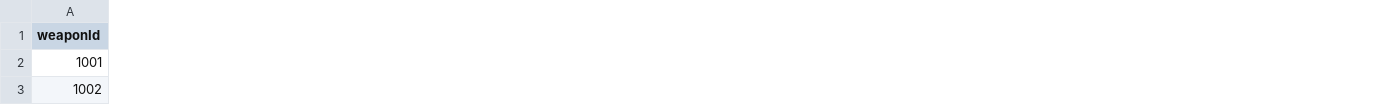
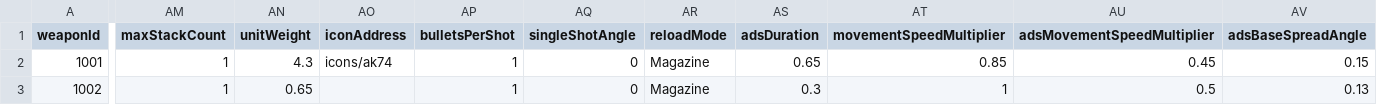
Before and after one commit to kimminsu65772/3DExtractionShooter, a CSV file: Assets/GameData/Weapons/weapons.csv, drawn as a sheet; only a part is shown, gaps mark what is left out; the diff covers the shown part only; the diff names each change by its address in the sheet, - before the commit and + after, or states it on an @@ line.

```diff
--- a/Assets/GameData/Weapons/weapons.csv
+++ b/Assets/GameData/Weapons/weapons.csv
+column AM (maxStackCount), rows 2-3: 1 | 1
+column AN (unitWeight), rows 2-3: 4.3 | 0.65
+column AO (iconAddress), row 2: icons/ak74
+column AP (bulletsPerShot), rows 2-3: 1 | 1
+column AQ (singleShotAngle), rows 2-3: 0 | 0
+column AR (reloadMode), rows 2-3: Magazine | Magazine
+column AS (adsDuration), rows 2-3: 0.65 | 0.3
+column AT (movementSpeedMultiplier), rows 2-3: 0.85 | 1
+column AU (adsMovementSpeedMultiplier), rows 2-3: 0.45 | 0.5
+column AV (adsBaseSpreadAngle), rows 2-3: 0.15 | 0.13
```
Also changed, not shown: 1 added row, 3 added columns and 29 edited cells elsewhere in this file, 44 other files.
